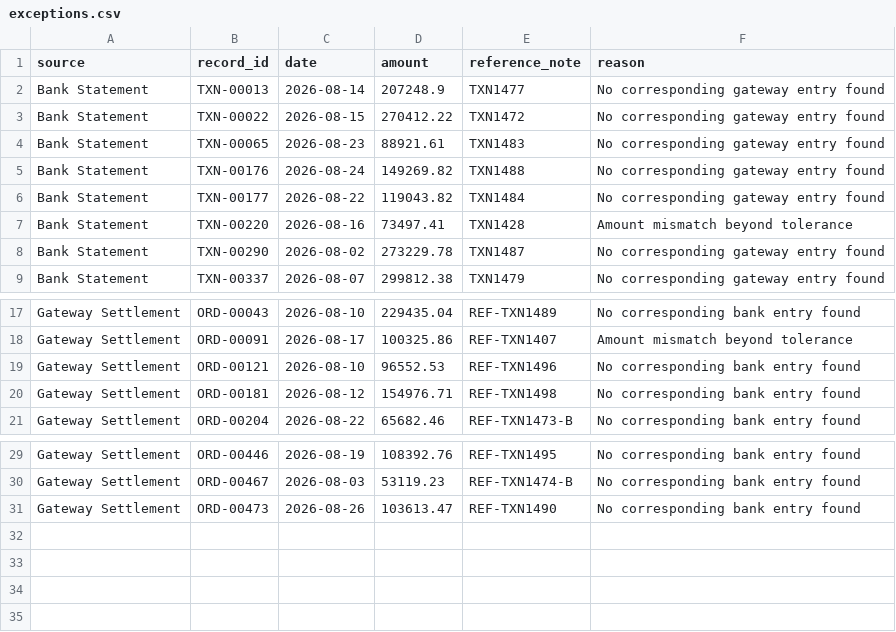
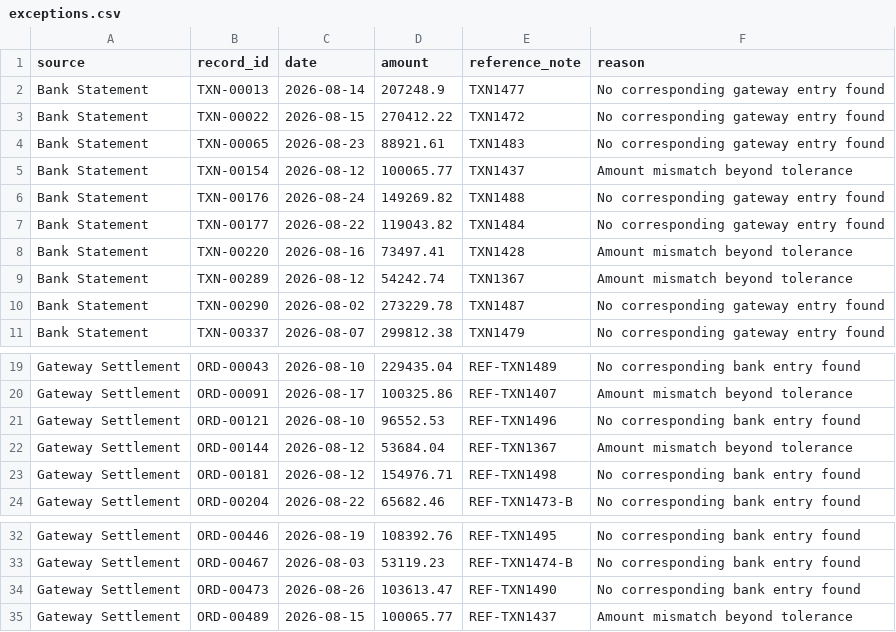
Before and after one commit to mugillan82/ledgerlens, a CSV file: data/processed/exceptions.csv, drawn as a sheet; only a part is shown, gaps mark what is left out; the diff names each change by its address in the sheet, - before the commit and + after, or states it on an @@ line.

```diff
--- a/data/processed/exceptions.csv
+++ b/data/processed/exceptions.csv
+row 5: Bank Statement | TXN-00154 | 2026-08-12 | 100065.77 | TXN1437 | Amount mismatch beyond tolerance
+row 9: Bank Statement | TXN-00289 | 2026-08-12 | 54242.74 | TXN1367 | Amount mismatch beyond tolerance
+row 22: Gateway Settlement | ORD-00144 | 2026-08-12 | 53684.04 | REF-TXN1367 | Amount mismatch beyond tolerance
+row 35: Gateway Settlement | ORD-00489 | 2026-08-15 | 100065.77 | REF-TXN1437 | Amount mismatch beyond tolerance
```
Also changed, not shown: data/processed/matches.csv, 13 other files.
